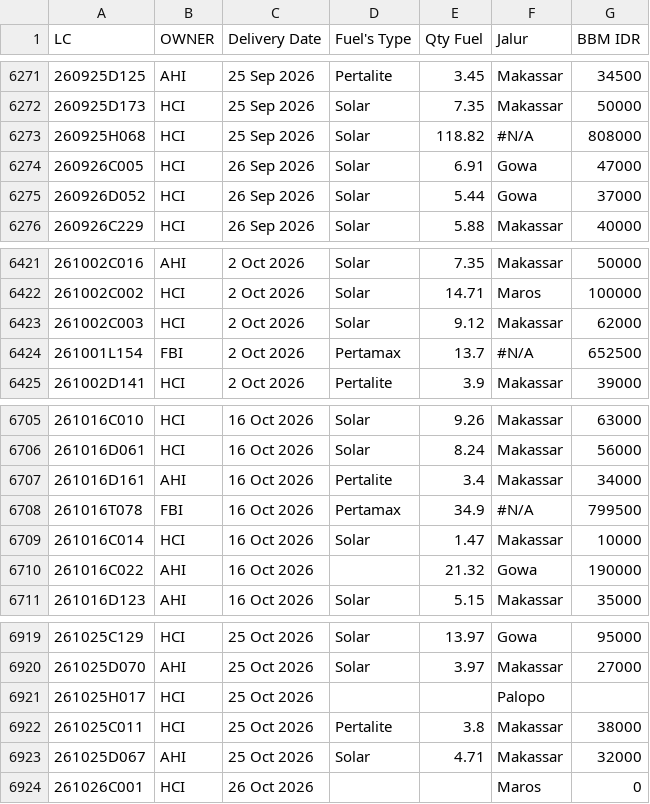
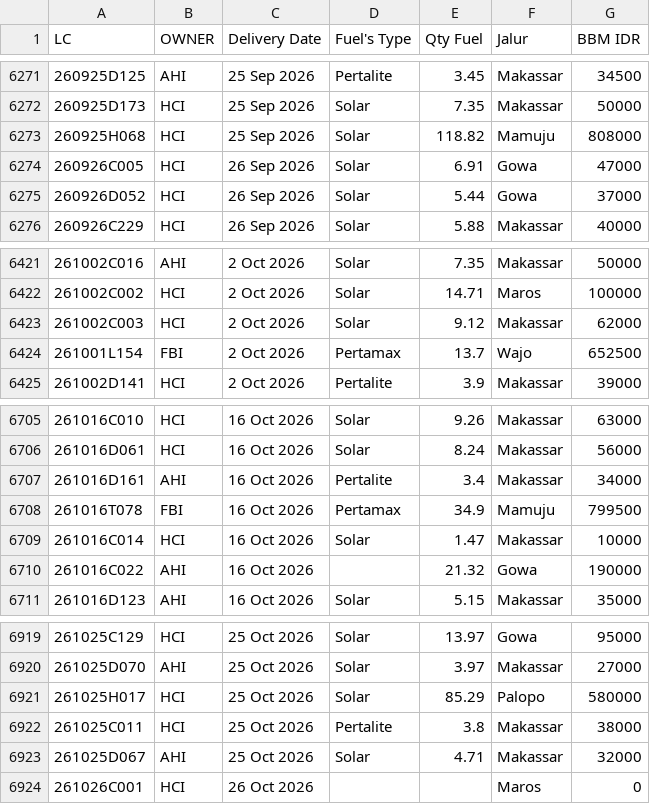
Before and after one commit to heylilyloops/Dashboard-Fuel-Usage-, a CSV file: data/TALLO.csv, drawn as a sheet; only a part is shown, gaps mark what is left out; the diff covers the shown part only.

```diff
--- a/data/TALLO.csv
+++ b/data/TALLO.csv
@@ -6272,3 +6272,3 @@ LC,OWNER,Delivery Date,Fuel's Type,Qty Fuel,Jalur,BBM IDR
 260925D173,HCI,25 Sep 2026,Solar,7.35,Makassar,50000
-260925H068,HCI,25 Sep 2026,Solar,118.82,#N/A,808000
+260925H068,HCI,25 Sep 2026,Solar,118.82,Mamuju,808000
 260926C005,HCI,26 Sep 2026,Solar,6.91,Gowa,47000
@@ -6423,3 +6423,3 @@ LC,OWNER,Delivery Date,Fuel's Type,Qty Fuel,Jalur,BBM IDR
 261002C003,HCI,2 Oct 2026,Solar,9.12,Makassar,62000
-261001L154,FBI,2 Oct 2026,Pertamax,13.7,#N/A,652500
+261001L154,FBI,2 Oct 2026,Pertamax,13.7,Wajo,652500
 261002D141,HCI,2 Oct 2026,Pertalite,3.9,Makassar,39000
@@ -6707,3 +6707,3 @@ LC,OWNER,Delivery Date,Fuel's Type,Qty Fuel,Jalur,BBM IDR
 261016D161,AHI,16 Oct 2026,Pertalite,3.4,Makassar,34000
-261016T078,FBI,16 Oct 2026,Pertamax,34.9,#N/A,799500
+261016T078,FBI,16 Oct 2026,Pertamax,34.9,Mamuju,799500
 261016C014,HCI,16 Oct 2026,Solar,1.47,Makassar,10000
@@ -6920,3 +6920,3 @@ LC,OWNER,Delivery Date,Fuel's Type,Qty Fuel,Jalur,BBM IDR
 261025D070,AHI,25 Oct 2026,Solar,3.97,Makassar,27000
-261025H017,HCI,25 Oct 2026,,,Palopo,
+261025H017,HCI,25 Oct 2026,Solar,85.29,Palopo,580000
 261025C011,HCI,25 Oct 2026,Pertalite,3.8,Makassar,38000
```
Also changed, not shown: 26 added rows elsewhere in this file, data/HCI_CIKUPA.csv, data/KLS_JABABEKA.csv, 20 other files.
